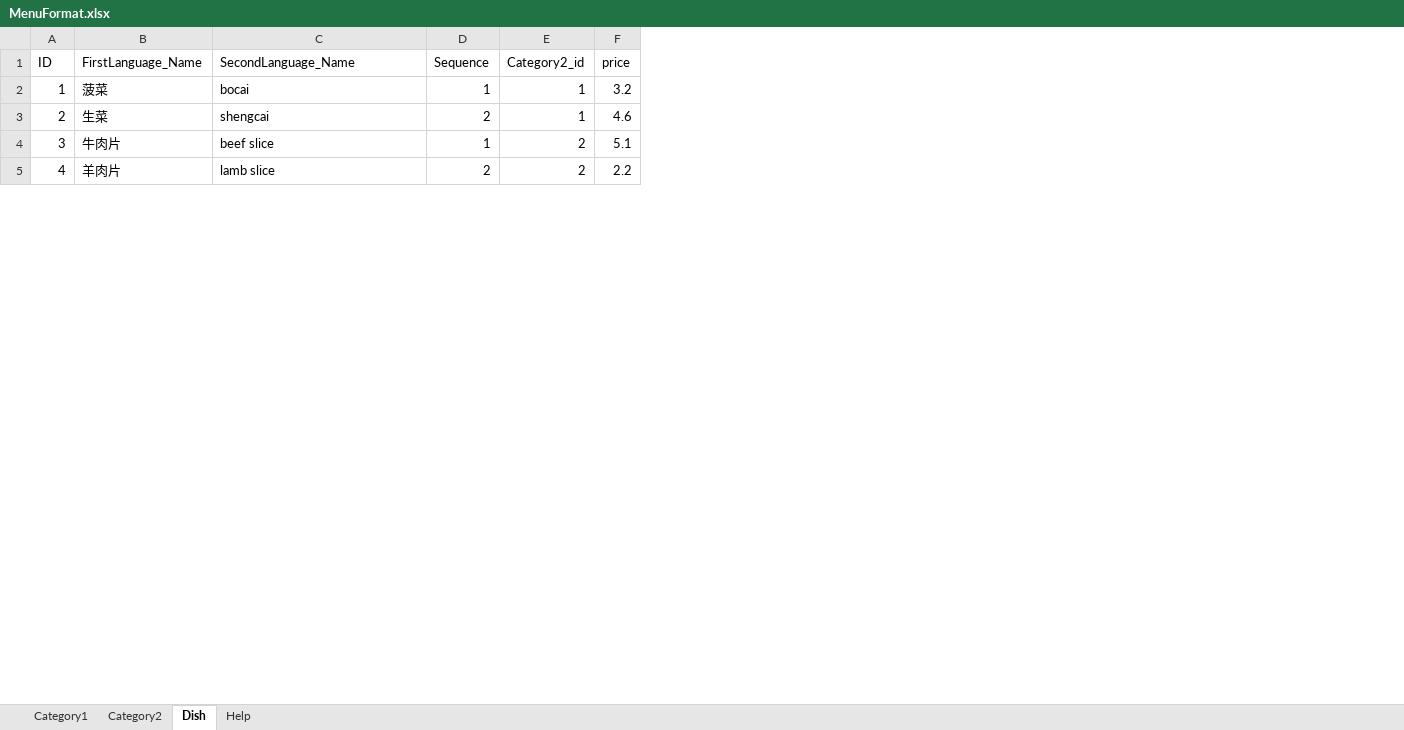
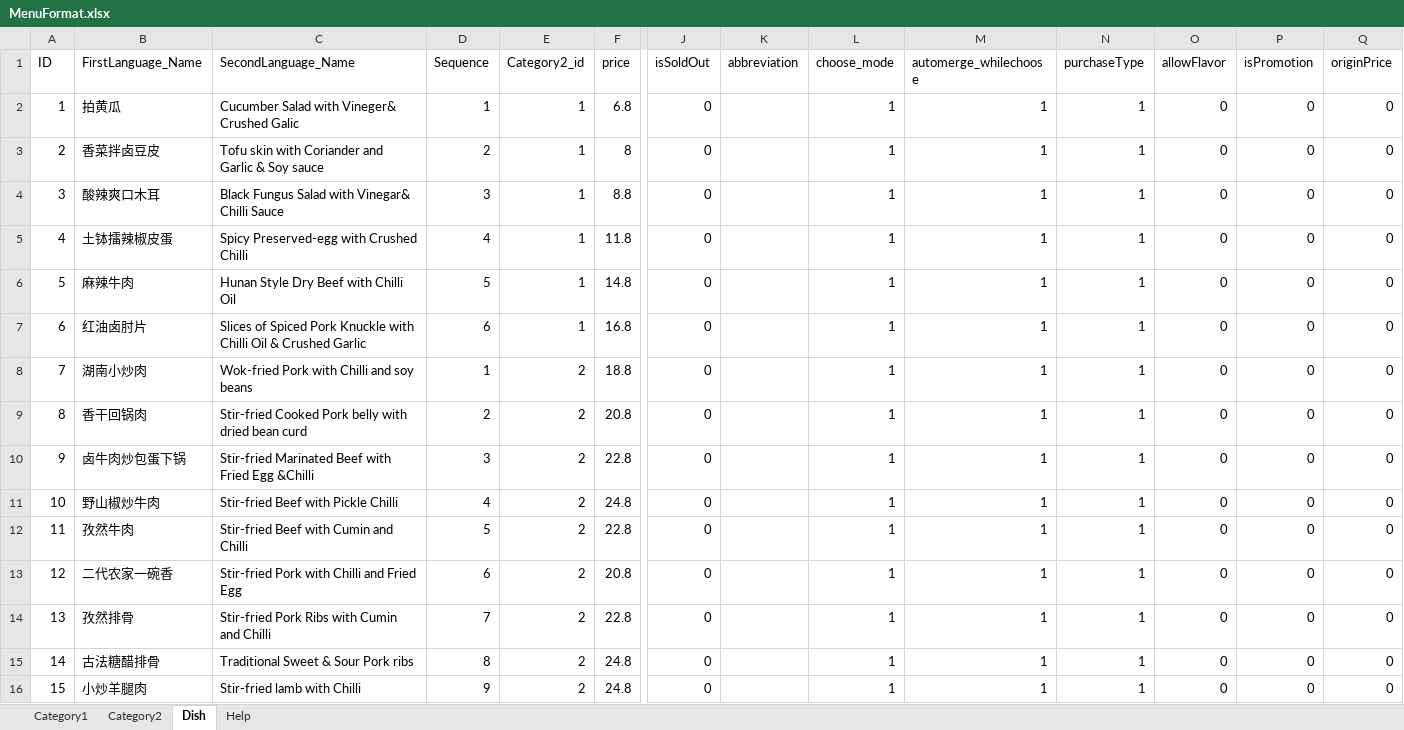
Before and after one commit to lousongtao/quickchoose-server, an Excel workbook: doc/MenuFormat.xlsx, sheet Dish, drawn as a sheet; only a part is shown, gaps mark what is left out; values as stored, in another font and other column widths than the file's, no borders; addresses are those after the commit; rows hold the shown columns only; the diff covers the shown part only; the diff names each change by its address in the sheet, - before the commit and + after, or states it on an @@ line.

```diff
--- a/doc/MenuFormat.xlsx (sheet Dish)
+++ b/doc/MenuFormat.xlsx (sheet Dish)
+column J (isSoldOut), rows 2-3: 0 | 0; rows 8-9: 0 | 0
+column K (abbreviation), empty
+column L (choose_mode), rows 2-3: 1 | 1; rows 8-9: 1 | 1
+column M (automerge_whilechoose), rows 2-3: 1 | 1; rows 8-9: 1 | 1
+column N (purchaseType), rows 2-3: 1 | 1; rows 8-9: 1 | 1
+column O (allowFlavor), rows 2-3: 0 | 0; rows 8-9: 0 | 0
+column P (isPromotion), rows 2-3: 0 | 0; rows 8-9: 0 | 0
+column Q (originPrice), rows 2-3: 0 | 0; rows 8-9: 0 | 0
-B2 (FirstLanguage_Name): 菠菜
+B2 (FirstLanguage_Name): 拍黄瓜
-C2 (SecondLanguage_Name): bocai
+C2 (SecondLanguage_Name): Cucumber Salad with Vineger& Crushed Galic
-F2 (price): 3.2
+F2 (price): 6.8
-B3 (FirstLanguage_Name): 生菜
+B3 (FirstLanguage_Name): 香菜拌卤豆皮
-C3 (SecondLanguage_Name): shengcai
+C3 (SecondLanguage_Name): Tofu skin with Coriander and Garlic & Soy sauce
-F3 (price): 4.6
+F3 (price): 8
+row 4: 3 | 酸辣爽口木耳 | Black Fungus Salad with Vinegar& Chilli Sauce | 3 | 1 | 8.8 | 0 |  | 1 | 1 | 1 | 0 | 0 | 0
+row 5: 4 | 土钵擂辣椒皮蛋 | Spicy Preserved-egg with Crushed Chilli | 4 | 1 | 11.8 | 0 |  | 1 | 1 | 1 | 0 | 0 | 0
+row 6: 5 | 麻辣牛肉 | Hunan Style Dry Beef with Chilli Oil | 5 | 1 | 14.8 | 0 |  | 1 | 1 | 1 | 0 | 0 | 0
+row 7: 6 | 红油卤肘片 | Slices of Spiced Pork Knuckle with Chilli Oil & Crushed Garlic | 6 | 1 | 16.8 | 0 |  | 1 | 1 | 1 | 0 | 0 | 0
@@ column A (ID) renumbered between rows 8 and 54 @@
-B8 (FirstLanguage_Name): 牛肉片
+B8 (FirstLanguage_Name): 湖南小炒肉
-C8 (SecondLanguage_Name): beef slice
+C8 (SecondLanguage_Name): Wok-fried Pork with Chilli and soy beans
-F8 (price): 5.1
+F8 (price): 18.8
-B9 (FirstLanguage_Name): 羊肉片
+B9 (FirstLanguage_Name): 香干回锅肉
-C9 (SecondLanguage_Name): lamb slice
+C9 (SecondLanguage_Name): Stir-fried Cooked Pork belly with dried bean curd
-F9 (price): 2.2
+F9 (price): 20.8
+row 10: 9 | 卤牛肉炒包蛋下锅 | Stir-fried Marinated Beef with Fried Egg &Chilli | 3 | 2 | 22.8 | 0 |  | 1 | 1 | 1 | 0 | 0 | 0
+row 11: 10 | 野山椒炒牛肉 | Stir-fried Beef with Pickle Chilli | 4 | 2 | 24.8 | 0 |  | 1 | 1 | 1 | 0 | 0 | 0
+row 12: 11 | 孜然牛肉 | Stir-fried Beef with Cumin and Chilli | 5 | 2 | 22.8 | 0 |  | 1 | 1 | 1 | 0 | 0 | 0
+row 13: 12 | 二代农家一碗香 | Stir-fried Pork with Chilli and Fried Egg | 6 | 2 | 20.8 | 0 |  | 1 | 1 | 1 | 0 | 0 | 0
+row 14: 13 | 孜然排骨 | Stir-fried Pork Ribs with Cumin and Chilli | 7 | 2 | 22.8 | 0 |  | 1 | 1 | 1 | 0 | 0 | 0
+row 15: 14 | 古法糖醋排骨 | Traditional Sweet & Sour Pork ribs | 8 | 2 | 24.8 | 0 |  | 1 | 1 | 1 | 0 | 0 | 0
+row 16: 15 | 小炒羊腿肉 | Stir-fried lamb with Chilli | 9 | 2 | 24.8 | 0 |  | 1 | 1 | 1 | 0 | 0 | 0
```
Also changed, not shown: 57 added rows, 4 removed rows and 8 edited cells elsewhere in this sheet, sheet Category2, sheet Category1, 1 other file.
